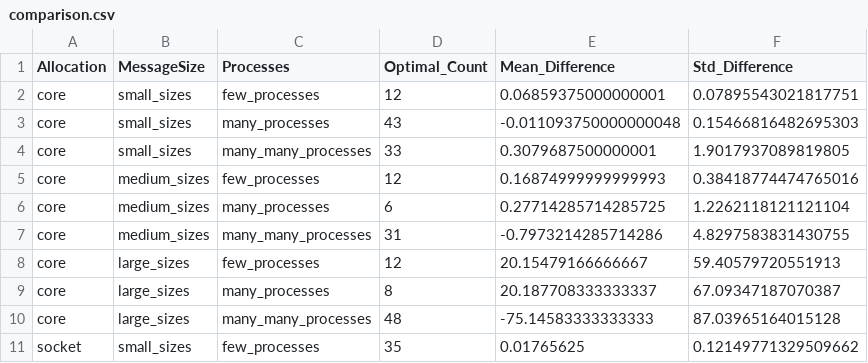
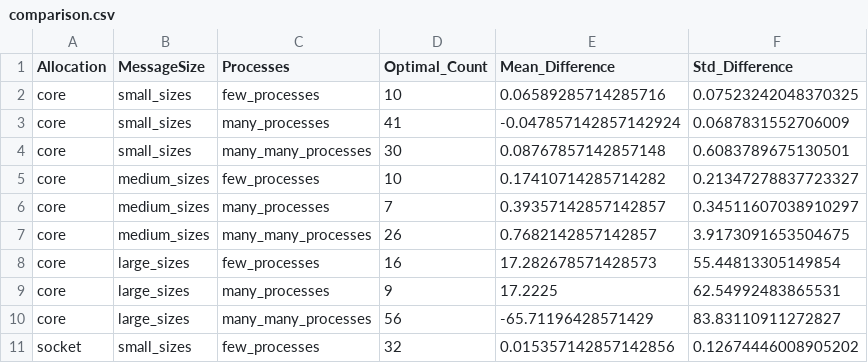
Before and after one commit to mzampar/High_Performance_Computing_2023, a CSV file: Excercise_1/bcast/results/comparison.csv, drawn as a sheet; only a part is shown; the diff covers the shown part only.

```diff
--- a/Excercise_1/bcast/results/comparison.csv
+++ b/Excercise_1/bcast/results/comparison.csv
@@ -1,11 +1,11 @@
 Allocation,MessageSize,Processes,Optimal_Count,Mean_Difference,Std_Difference
-core,small_sizes,few_processes,12,0.06859375000000001,0.07895543021817751
-core,small_sizes,many_processes,43,-0.011093750000000048,0.15466816482695303
-core,small_sizes,many_many_processes,33,0.3079687500000001,1.9017937089819805
-core,medium_sizes,few_processes,12,0.16874999999999993,0.38418774474765016
-core,medium_sizes,many_processes,6,0.27714285714285725,1.2262118121121104
-core,medium_sizes,many_many_processes,31,-0.7973214285714286,4.8297583831430755
-core,large_sizes,few_processes,12,20.15479166666667,59.40579720551913
-core,large_sizes,many_processes,8,20.187708333333337,67.09347187070387
-core,large_sizes,many_many_processes,48,-75.14583333333333,87.03965164015128
-socket,small_sizes,few_processes,35,0.01765625,0.12149771329509662
+core,small_sizes,few_processes,10,0.06589285714285716,0.07523242048370325
+core,small_sizes,many_processes,41,-0.047857142857142924,0.0687831552706009
+core,small_sizes,many_many_processes,30,0.08767857142857148,0.6083789675130501
+core,medium_sizes,few_processes,10,0.17410714285714282,0.21347278837723327
+core,medium_sizes,many_processes,7,0.39357142857142857,0.34511607038910297
+core,medium_sizes,many_many_processes,26,0.7682142857142857,3.9173091653504675
+core,large_sizes,few_processes,16,17.282678571428573,55.44813305149854
+core,large_sizes,many_processes,9,17.2225,62.54992483865531
+core,large_sizes,many_many_processes,56,-65.71196428571429,83.83110911272827
+socket,small_sizes,few_processes,32,0.015357142857142856,0.12674446008905202
```
Also changed, not shown: 49 edited cells elsewhere in this file, 2 other files.
